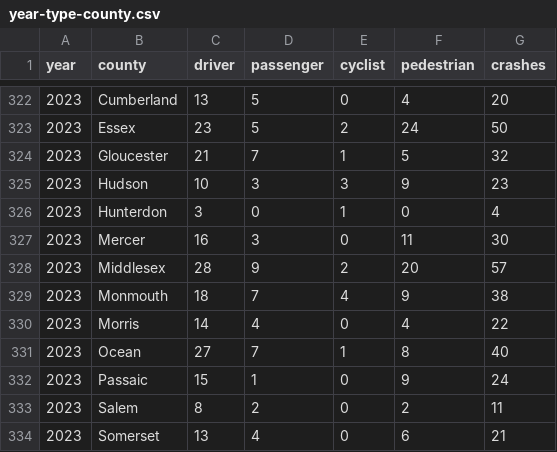
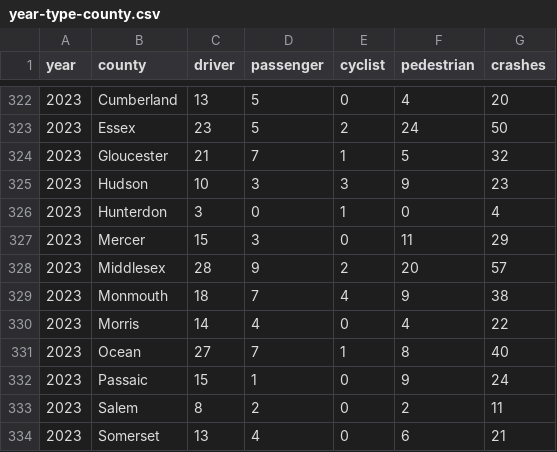
Before and after one commit to hudcostreets/nj-crashes, a CSV file: njsp/data/annual-summaries/year-type-county.csv, drawn as a sheet; only a part is shown, gaps mark what is left out.

```diff
--- a/njsp/data/annual-summaries/year-type-county.csv
+++ b/njsp/data/annual-summaries/year-type-county.csv
@@ -326,3 +326,3 @@ year,county,driver,passenger,cyclist,pedestrian,crashes
 2023,Hunterdon,3,0,1,0,4
-2023,Mercer,16,3,0,11,30
+2023,Mercer,15,3,0,11,29
 2023,Middlesex,28,9,2,20,57
```
Also changed, not shown: 3 other files.
